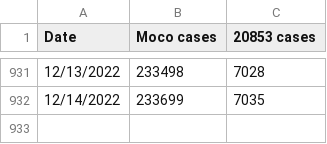
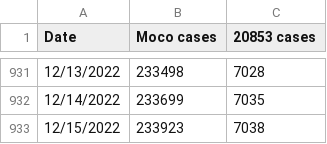
Before and after one commit to JohnGBaker/MoCoCovid, a CSV file: MoCoCovidData.csv, drawn as a sheet; only a part is shown, gaps mark what is left out; the diff names each change by its address in the sheet, - before the commit and + after, or states it on an @@ line.

Commit message:
Update MoCoCovidData.csv

```diff
--- a/MoCoCovidData.csv
+++ b/MoCoCovidData.csv
+row 933: 12/15/2022 | 233923 | 7038
```
